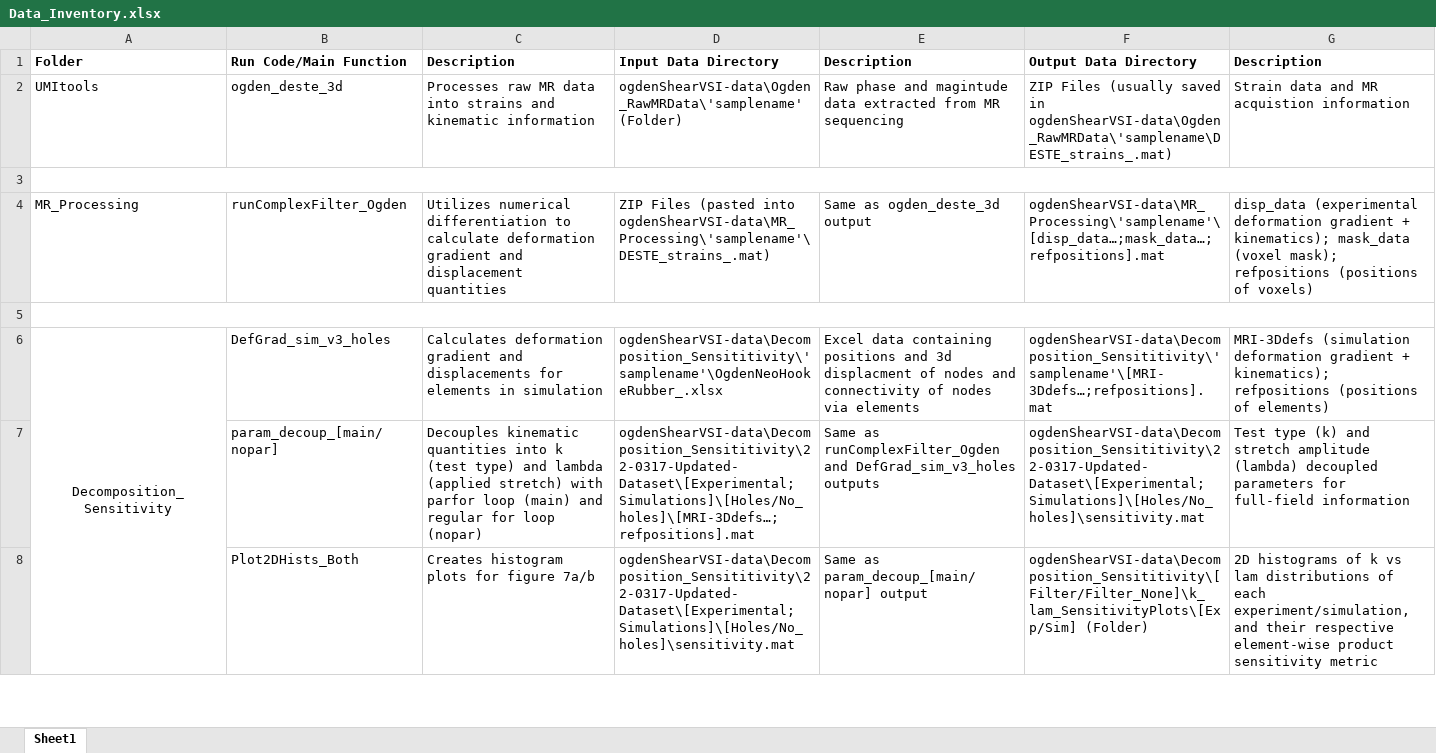
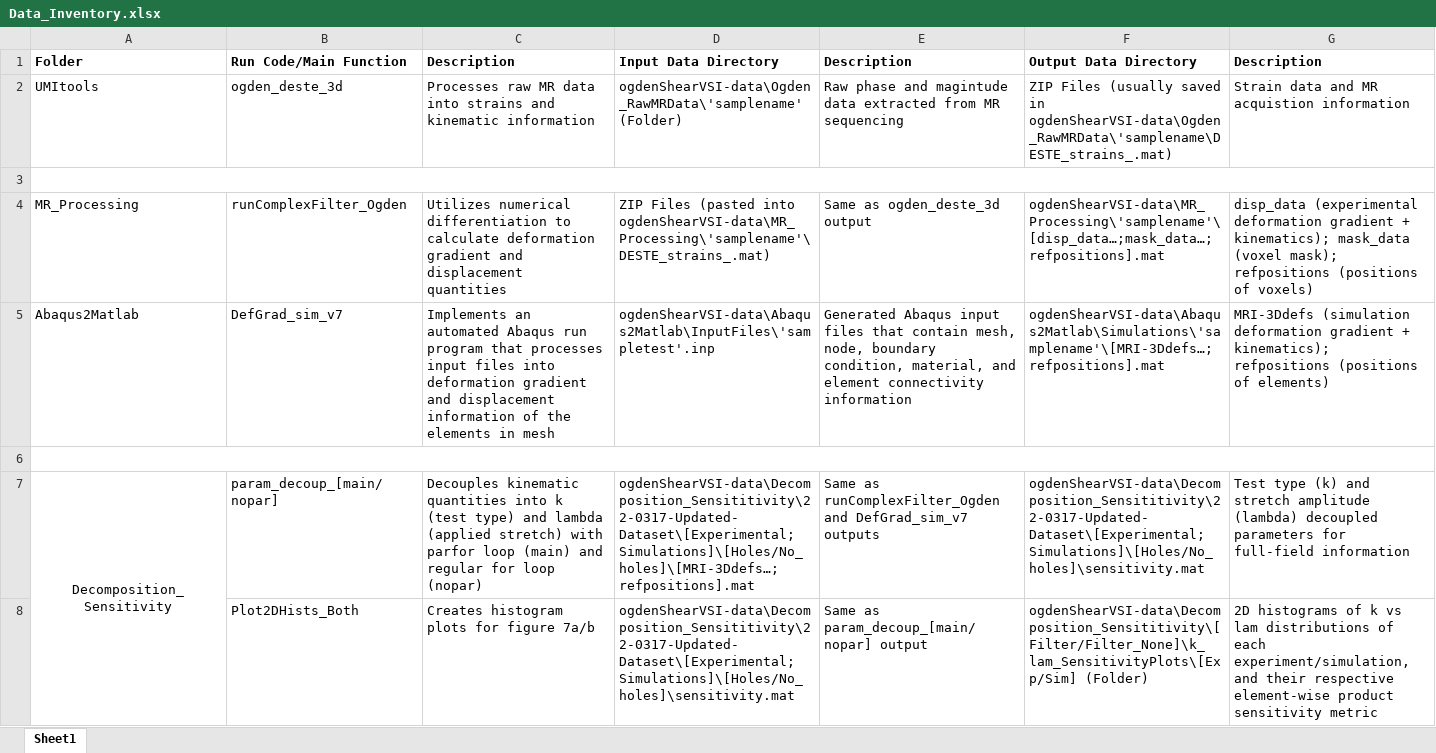
Before and after one commit to estradalab/ogdenShearVSI-data, an Excel workbook: Data_Inventory.xlsx, sheet Sheet1, drawn as a sheet; only a part is shown; values as stored, in another font and other column widths than the file's, no borders; removed rows and columns are numbered as before the commit, all else as after; the diff covers the shown part only; the diff names each change by its address in the sheet, - before the commit and + after, or states it on an @@ line.

Commit message:
DefGrad_sim_v7
Includes Abaqus2Matlab implementation into the program to allow for easy processing from .inp files to output data

```diff
--- a/Data_Inventory.xlsx (sheet Sheet1)
+++ b/Data_Inventory.xlsx (sheet Sheet1)
+row 5: Abaqus2Matlab | DefGrad_sim_v7 | Implements an automated Abaqus run program that processes input files into deformation gradient and displacement information of the elements in mesh | ogdenShearVSI-data\Abaqus2Matlab\InputFiles\'sampletest'.inp | Generated Abaqus input files that contain mesh, node, boundary condition, material, and element connectivity information | ogdenShearVSI-data\Abaqus2Matlab\Simulations\'samplename'\[MRI-3Ddefs…;refpositions].mat | MRI-3Ddefs (simulation deformation gradient + kinematics); refpositions (positions of elements)
-row 6: Decomposition_Sensitivity | DefGrad_sim_v3_holes | Calculates deformation gradient and displacements for elements in simulation | ogdenShearVSI-data\Decomposition_Sensititivity\'samplename'\OgdenNeoHookeRubber_.xlsx | Excel data containing positions and 3d displacment of nodes and connectivity of nodes via elements | ogdenShearVSI-data\Decomposition_Sensititivity\'samplename'\[MRI-3Ddefs…;refpositions].mat | MRI-3Ddefs (simulation deformation gradient + kinematics); refpositions (positions of elements)
-A7: (empty)
+A7: Decomposition_Sensitivity
+A7:A9 merged
-E7: …runComplexFilter_Ogden and DefGrad_sim_v3_holes outputs
+E7: …runComplexFilter_Ogden and DefGrad_sim_v7 outputs
```
Also changed, not shown: 1 edited cell elsewhere in this sheet, 45 other files.
